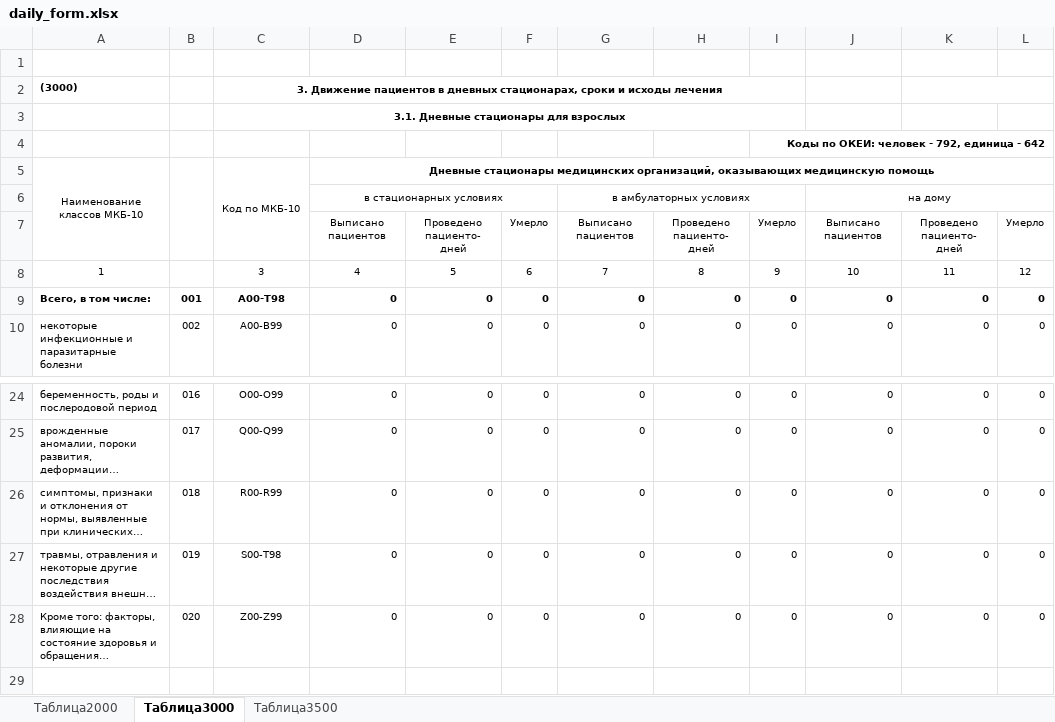
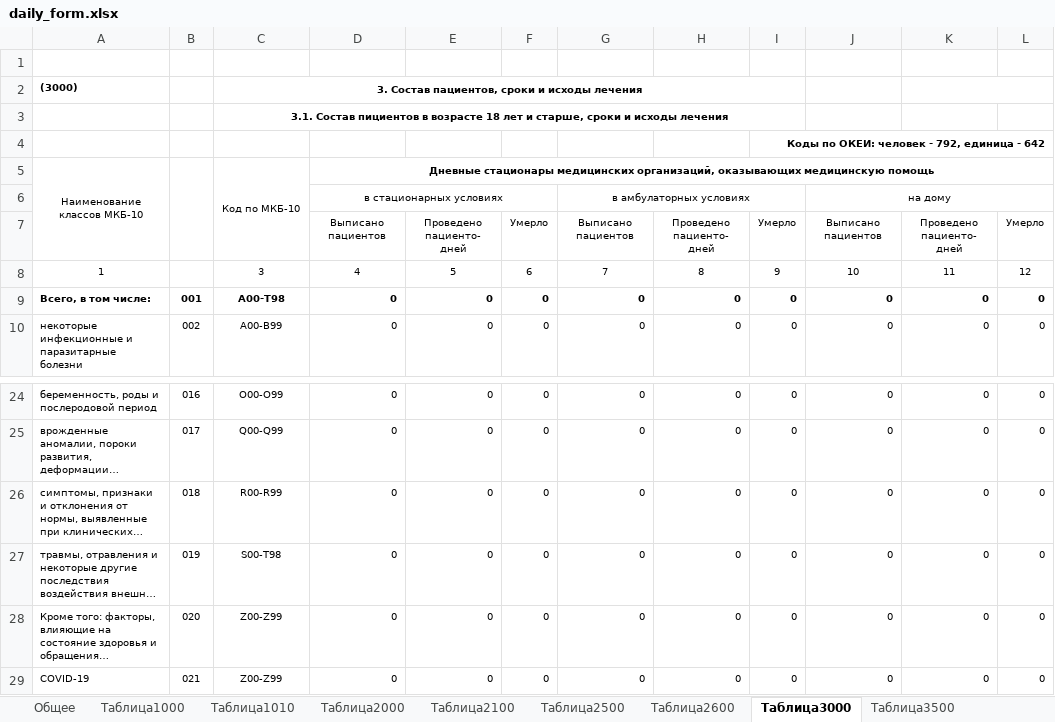
Before and after one commit to ven0n1/reports, an Excel workbook: src/main/resources/templates/daily_form.xlsx, sheet Таблица3000, drawn as a sheet; only a part is shown, gaps mark what is left out; long unchanged cells end in …; values as stored, in another font and other column widths than the file's, no borders; the diff names each change by its address in the sheet, - before the commit and + after, or states it on an @@ line.

```diff
--- a/src/main/resources/templates/daily_form.xlsx (sheet Таблица3000)
+++ b/src/main/resources/templates/daily_form.xlsx (sheet Таблица3000)
@@ sheet tab unhidden: Общее @@
@@ sheet tab unhidden: Таблица1000 @@
@@ sheet tab unhidden: Таблица1010 @@
@@ sheet tab unhidden: Таблица2100 @@
@@ sheet tab unhidden: Таблица2500 @@
@@ sheet tab unhidden: Таблица2600 @@
-C2: 3. Движение пациентов в дневных стационарах, сроки и…
+C2: 3. Состав пациентов, сроки и…
-C3: 3.1. Дневные стационары для взрослых
+C3: 3.1. Состав пициентов в возрасте 18 лет и старше, сроки и исходы лечения
+row 29: COVID-19 | 021 | Z00-Z99 | 0 | 0 | 0 | 0 | 0 | 0 | 0 | 0 | 0
```
Also changed, not shown: sheet Таблица2000, sheet Таблица3500, other sheet tabs, src/main/resources/templates/first_form.xlsx, src/main/resources/templates/fourteen_form.xlsx, 8 other files.
